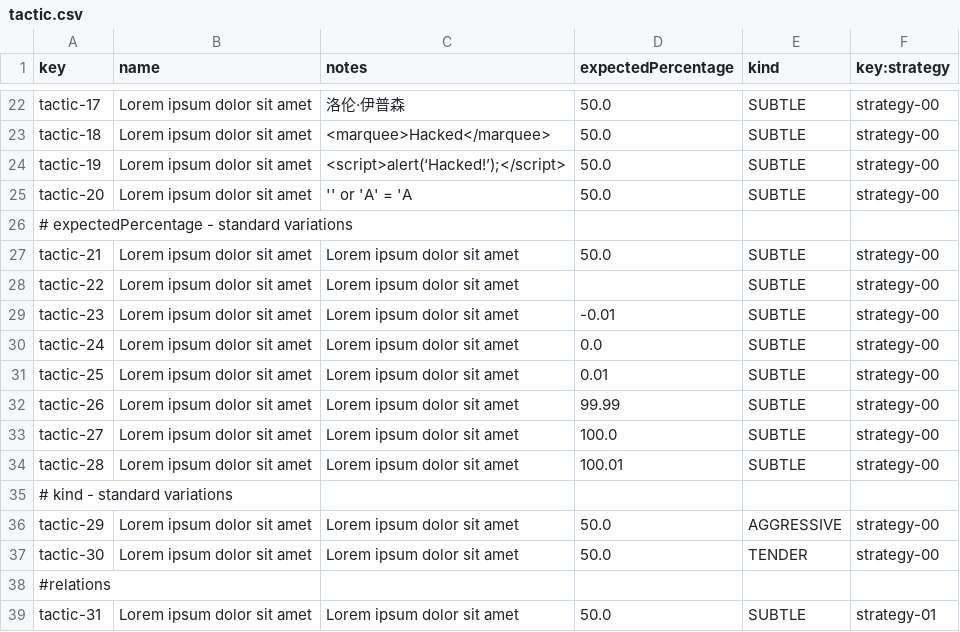
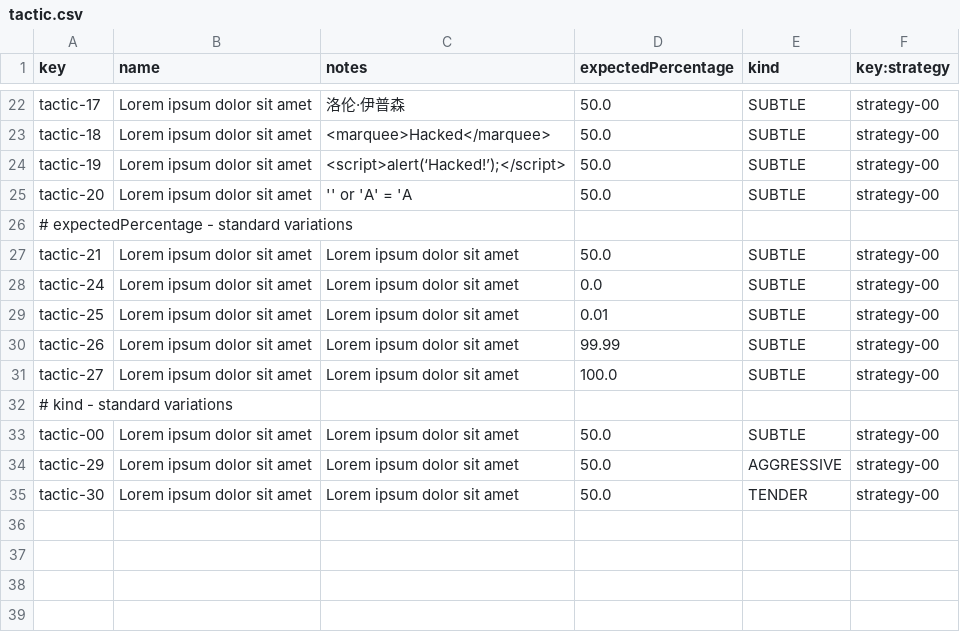
Before and after one commit to jesrammar/Acme-Starters-B, a CSV file: src/main/resources/WEB-INF/data/sample/batch-01/tactic.csv, drawn as a sheet; only a part is shown, gaps mark what is left out; removed rows and columns are numbered as before the commit, all else as after; the diff names each change by its address in the sheet, - before the commit and + after, or states it on an @@ line.

```diff
--- a/src/main/resources/WEB-INF/data/sample/batch-01/tactic.csv
+++ b/src/main/resources/WEB-INF/data/sample/batch-01/tactic.csv
-row 28: tactic-22 | Lorem ipsum dolor sit amet | Lorem ipsum dolor sit amet |  | SUBTLE | strategy-00
-row 29: tactic-23 | Lorem ipsum dolor sit amet | Lorem ipsum dolor sit amet | -0.01 | SUBTLE | strategy-00
-row 34: tactic-28 | Lorem ipsum dolor sit amet | Lorem ipsum dolor sit amet | 100.01 | SUBTLE | strategy-00
+row 33: tactic-00 | Lorem ipsum dolor sit amet | Lorem ipsum dolor sit amet | 50.0 | SUBTLE | strategy-00
-row 38: #relations
-row 39: tactic-31 | Lorem ipsum dolor sit amet | Lorem ipsum dolor sit amet | 50.0 | SUBTLE | strategy-01
```
Also changed, not shown: src/main/resources/WEB-INF/data/sample/batch-01/fundraiser.csv, src/main/resources/WEB-INF/data/sample/batch-01/strategy.csv, 3 other files.
